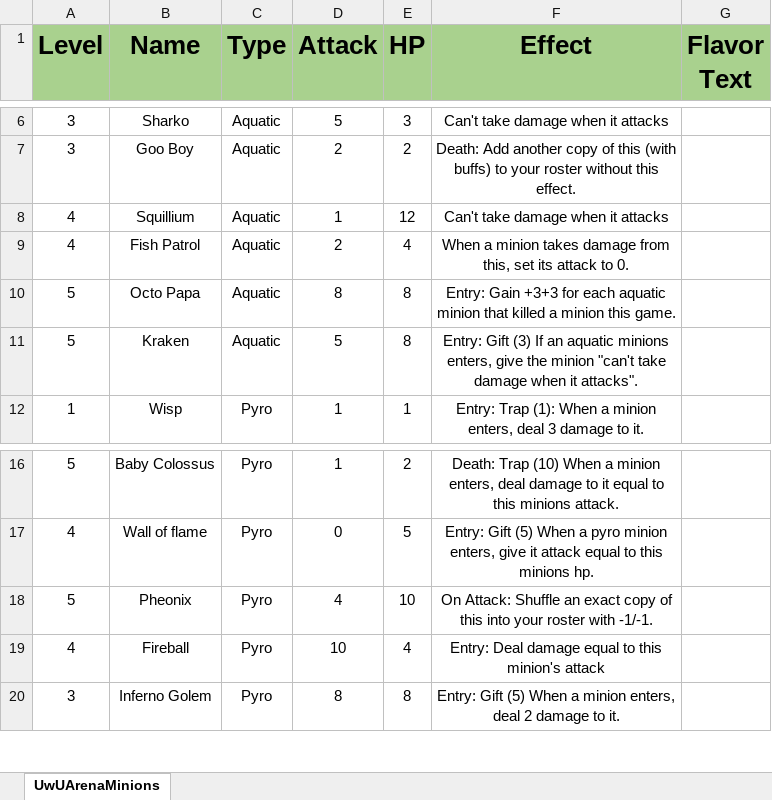
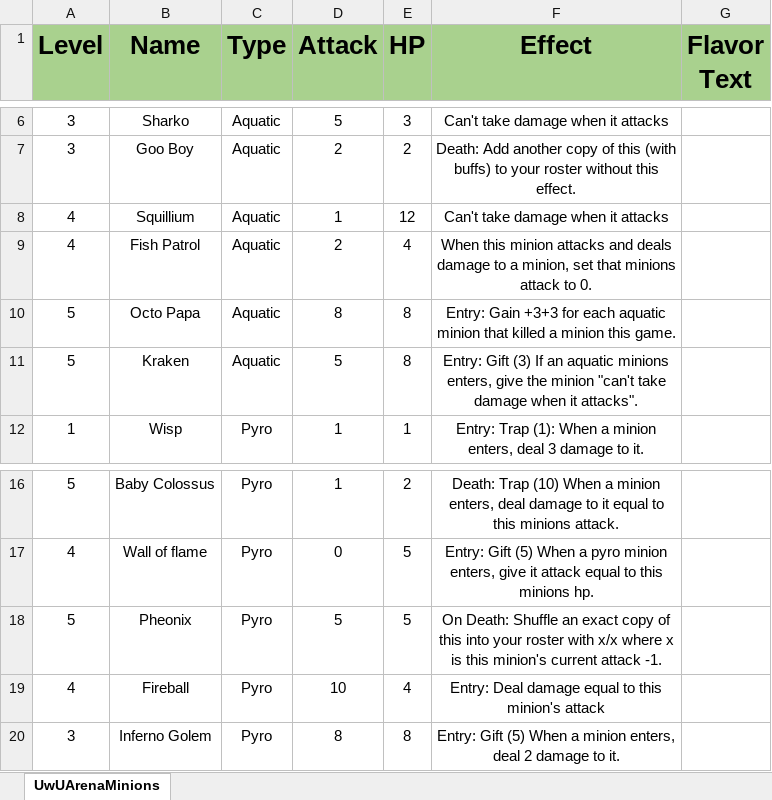
Before and after one commit to Nerokhine/UwUArena, an Excel workbook: UwUArena/UwUArenaMinions.xlsx, sheet UwUArenaMinions, drawn as a sheet; only a part is shown, gaps mark what is left out; values as stored, in another font and other column widths than the file's, no borders; the diff names each change by its address in the sheet, - before the commit and + after, or states it on an @@ line.

```diff
--- a/UwUArena/UwUArenaMinions.xlsx (sheet UwUArenaMinions)
+++ b/UwUArena/UwUArenaMinions.xlsx (sheet UwUArenaMinions)
-F9 (Effect): When a minion takes damage from this, set its attack to…
+F9 (Effect): When this minion attacks and deals damage to a minion, set that minions attack to…
-D18 (Attack): 4
+D18 (Attack): 5
-E18 (HP): 10
+E18 (HP): 5
-F18 (Effect): On Attack: Shuffle an exact copy of this into your roster with -1/-1.
+F18 (Effect): On Death: Shuffle an exact copy of this into your roster with x/x where x is this minion's current attack -1.
```
Also changed, not shown: 32 other files.
